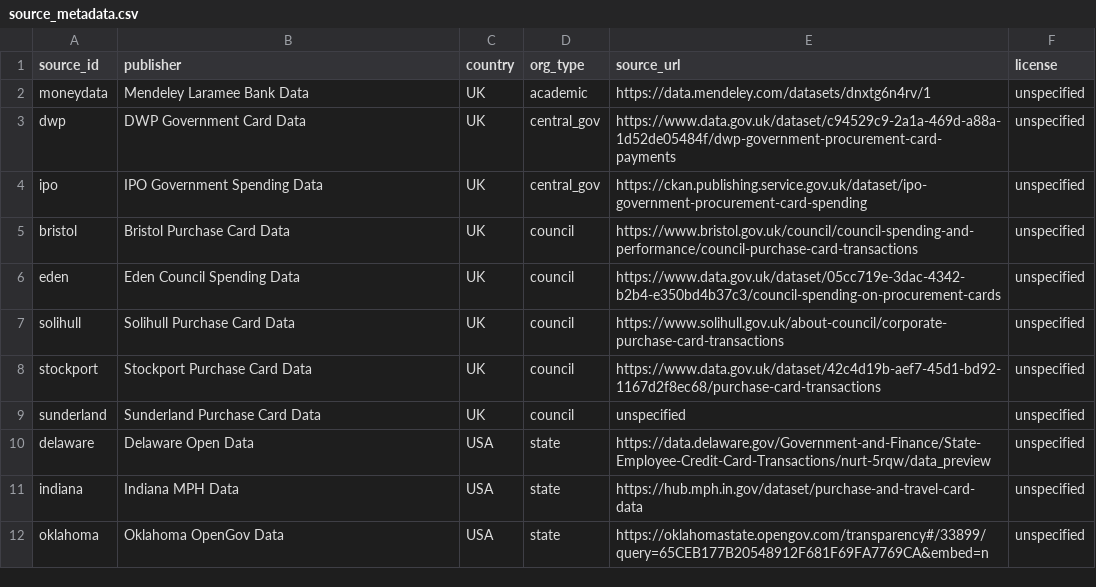
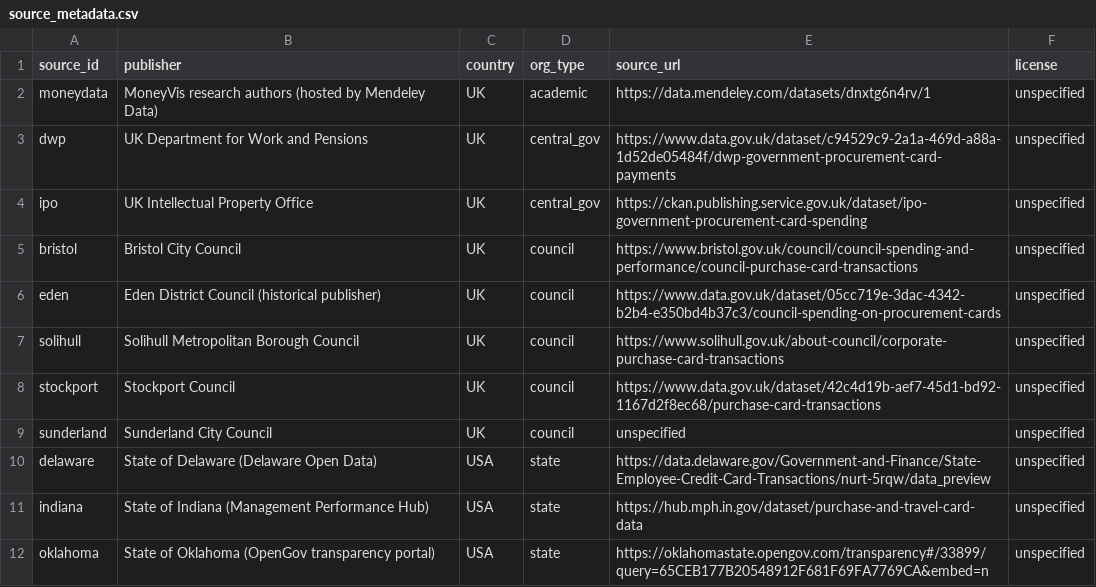
Before and after one commit to egeakici/card-transaction-data-analysis, a CSV file: outputs/tables/source_metadata.csv, drawn as a sheet.

```diff
--- a/outputs/tables/source_metadata.csv
+++ b/outputs/tables/source_metadata.csv
@@ -1,12 +1,12 @@
 source_id,publisher,country,org_type,source_url,license
-moneydata,Mendeley Laramee Bank Data,UK,academic,https://data.mendeley.com/datasets/dnxtg6n4rv/1,unspecified
-dwp,DWP Government Card Data,UK,central_gov,https://www.data.gov.uk/dataset/c94529c9-2a1a-469d-a88a-1d52de05484f/dwp-government-procurement-card-payments,unspecified
-ipo,IPO Government Spending Data,UK,central_gov,https://ckan.publishing.service.gov.uk/dataset/ipo-government-procurement-card-spending,unspecified
-bristol,Bristol Purchase Card Data,UK,council,https://www.bristol.gov.uk/council/council-spending-and-performance/council-purchase-card-transactions,unspecified
-eden,Eden Council Spending Data,UK,council,https://www.data.gov.uk/dataset/05cc719e-3dac-4342-b2b4-e350bd4b37c3/council-spending-on-procurement-cards,unspecified
-solihull,Solihull Purchase Card Data,UK,council,https://www.solihull.gov.uk/about-council/corporate-purchase-card-transactions,unspecified
-stockport,Stockport Purchase Card Data,UK,council,https://www.data.gov.uk/dataset/42c4d19b-aef7-45d1-bd92-1167d2f8ec68/purchase-card-transactions,unspecified
-sunderland,Sunderland Purchase Card Data,UK,council,unspecified,unspecified
-delaware,Delaware Open Data,USA,state,https://data.delaware.gov/Government-and-Finance/State-Employee-Credit-Card-Transactions/nurt-5rqw/data_preview,unspecified
-indiana,Indiana MPH Data,USA,state,https://hub.mph.in.gov/dataset/purchase-and-travel-card-data,unspecified
-oklahoma,Oklahoma OpenGov Data,USA,state,https://oklahomastate.opengov.com/transparency#/33899/query=65CEB177B20548912F681F69FA7769CA&embed=n,unspecified
+moneydata,MoneyVis research authors (hosted by Mendeley Data),UK,academic,https://data.mendeley.com/datasets/dnxtg6n4rv/1,unspecified
+dwp,UK Department for Work and Pensions,UK,central_gov,https://www.data.gov.uk/dataset/c94529c9-2a1a-469d-a88a-1d52de05484f/dwp-government-procurement-card-payments,unspecified
+ipo,UK Intellectual Property Office,UK,central_gov,https://ckan.publishing.service.gov.uk/dataset/ipo-government-procurement-card-spending,unspecified
+bristol,Bristol City Council,UK,council,https://www.bristol.gov.uk/council/council-spending-and-performance/council-purchase-card-transactions,unspecified
+eden,Eden District Council (historical publisher),UK,council,https://www.data.gov.uk/dataset/05cc719e-3dac-4342-b2b4-e350bd4b37c3/council-spending-on-procurement-cards,unspecified
+solihull,Solihull Metropolitan Borough Council,UK,council,https://www.solihull.gov.uk/about-council/corporate-purchase-card-transactions,unspecified
+stockport,Stockport Council,UK,council,https://www.data.gov.uk/dataset/42c4d19b-aef7-45d1-bd92-1167d2f8ec68/purchase-card-transactions,unspecified
+sunderland,Sunderland City Council,UK,council,unspecified,unspecified
+delaware,State of Delaware (Delaware Open Data),USA,state,https://data.delaware.gov/Government-and-Finance/State-Employee-Credit-Card-Transactions/nurt-5rqw/data_preview,unspecified
+indiana,State of Indiana (Management Performance Hub),USA,state,https://hub.mph.in.gov/dataset/purchase-and-travel-card-data,unspecified
+oklahoma,State of Oklahoma (OpenGov transparency portal),USA,state,https://oklahomastate.opengov.com/transparency#/33899/query=65CEB177B20548912F681F69FA7769CA&embed=n,unspecified
```
Also changed, not shown: 15 other files.
